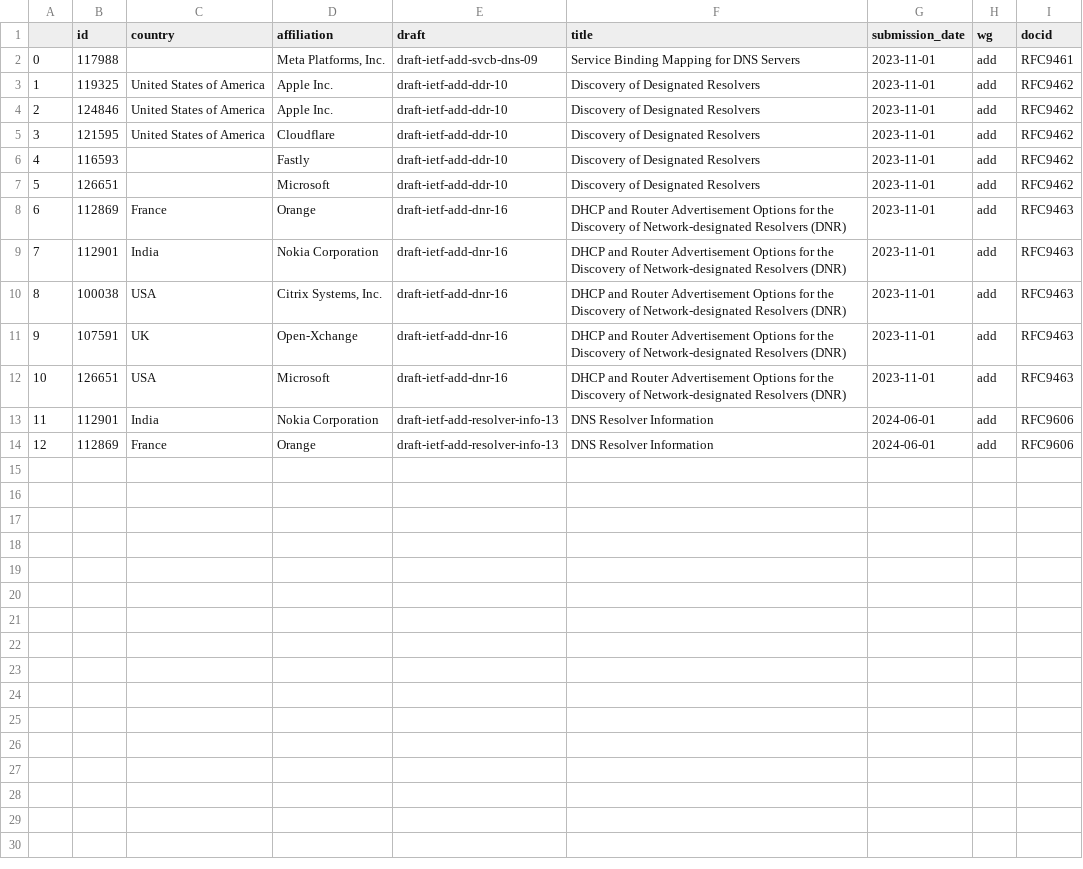
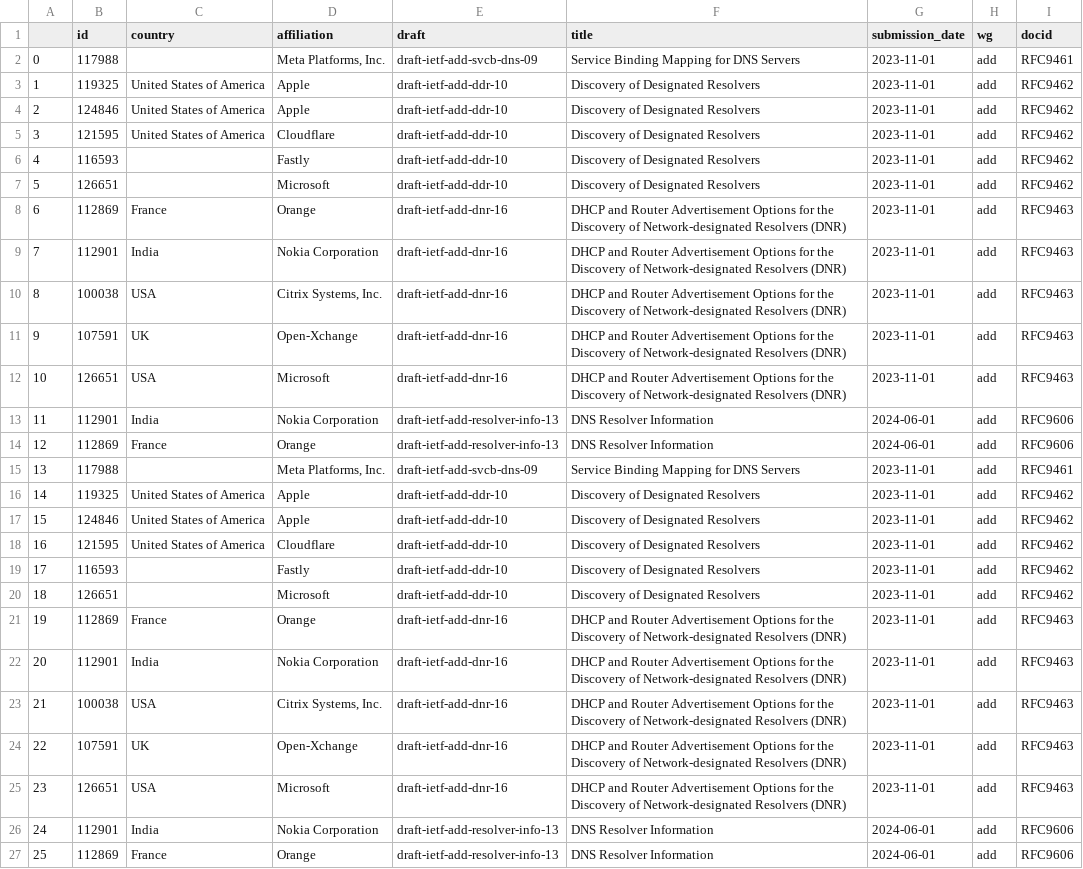
Before and after one commit to u451f/almanac.article19.org, a CSV file: assets/data/dashboard/authorship/ietf-add.csv, drawn as a sheet.

```diff
--- a/assets/data/dashboard/authorship/ietf-add.csv
+++ b/assets/data/dashboard/authorship/ietf-add.csv
@@ -2,4 +2,4 @@
 0,117988,,"Meta Platforms, Inc.",draft-ietf-add-svcb-dns-09,Service Binding Mapping for DNS Servers,2023-11-01,add,RFC9461
-1,119325,United States of America,Apple Inc.,draft-ietf-add-ddr-10,Discovery of Designated Resolvers,2023-11-01,add,RFC9462
-2,124846,United States of America,Apple Inc.,draft-ietf-add-ddr-10,Discovery of Designated Resolvers,2023-11-01,add,RFC9462
+1,119325,United States of America,Apple,draft-ietf-add-ddr-10,Discovery of Designated Resolvers,2023-11-01,add,RFC9462
+2,124846,United States of America,Apple,draft-ietf-add-ddr-10,Discovery of Designated Resolvers,2023-11-01,add,RFC9462
 3,121595,United States of America,Cloudflare,draft-ietf-add-ddr-10,Discovery of Designated Resolvers,2023-11-01,add,RFC9462
@@ -14 +14,14 @@
 12,112869,France,Orange,draft-ietf-add-resolver-info-13,DNS Resolver Information,2024-06-01,add,RFC9606
+13,117988,,"Meta Platforms, Inc.",draft-ietf-add-svcb-dns-09,Service Binding Mapping for DNS Servers,2023-11-01,add,RFC9461
+14,119325,United States of America,Apple,draft-ietf-add-ddr-10,Discovery of Designated Resolvers,2023-11-01,add,RFC9462
+15,124846,United States of America,Apple,draft-ietf-add-ddr-10,Discovery of Designated Resolvers,2023-11-01,add,RFC9462
+16,121595,United States of America,Cloudflare,draft-ietf-add-ddr-10,Discovery of Designated Resolvers,2023-11-01,add,RFC9462
+17,116593,,Fastly,draft-ietf-add-ddr-10,Discovery of Designated Resolvers,2023-11-01,add,RFC9462
+18,126651,,Microsoft,draft-ietf-add-ddr-10,Discovery of Designated Resolvers,2023-11-01,add,RFC9462
+19,112869,France,Orange,draft-ietf-add-dnr-16,DHCP and Router Advertisement Options for the Discovery of Network-designated Resolvers (DNR),2023-11-01,add,RFC9463
+20,112901,India,Nokia Corporation,draft-ietf-add-dnr-16,DHCP and Router Advertisement Options for the Discovery of Network-designated Resolvers (DNR),2023-11-01,add,RFC9463
+21,100038,USA,"Citrix Systems, Inc.",draft-ietf-add-dnr-16,DHCP and Router Advertisement Options for the Discovery of Network-designated Resolvers (DNR),2023-11-01,add,RFC9463
+22,107591,UK,Open-Xchange,draft-ietf-add-dnr-16,DHCP and Router Advertisement Options for the Discovery of Network-designated Resolvers (DNR),2023-11-01,add,RFC9463
+23,126651,USA,Microsoft,draft-ietf-add-dnr-16,DHCP and Router Advertisement Options for the Discovery of Network-designated Resolvers (DNR),2023-11-01,add,RFC9463
+24,112901,India,Nokia Corporation,draft-ietf-add-resolver-info-13,DNS Resolver Information,2024-06-01,add,RFC9606
+25,112869,France,Orange,draft-ietf-add-resolver-info-13,DNS Resolver Information,2024-06-01,add,RFC9606
```
Also changed, not shown: assets/data/dashboard/authorship/ietf-dprive.csv, assets/data/dashboard/authorship/ietf-masque.csv, 18 other files.
